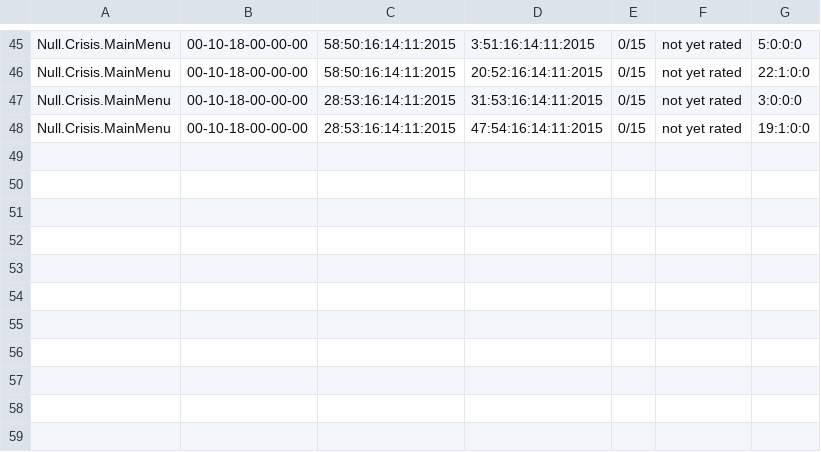
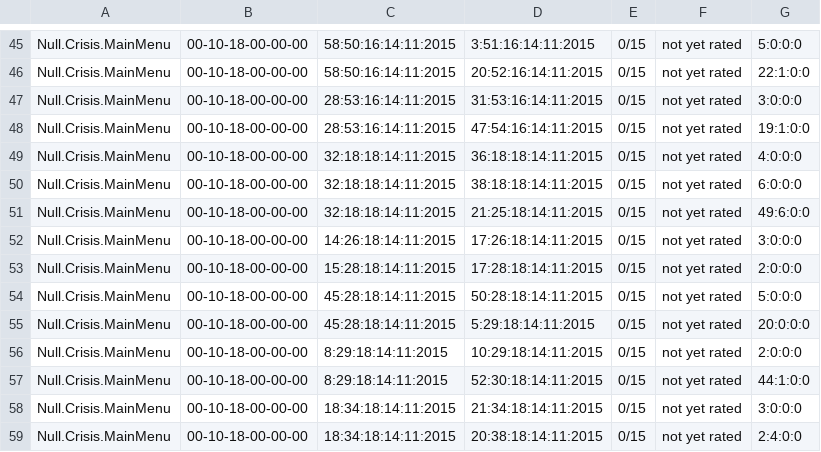
Before and after one commit to CSEliot/HistoricalEducationGame, a CSV file: Null.Crisis.MainMenu.csv, drawn as a sheet; only a part is shown, gaps mark what is left out; the diff names each change by its address in the sheet, - before the commit and + after, or states it on an @@ line.

```diff
--- a/Null.Crisis.MainMenu.csv
+++ b/Null.Crisis.MainMenu.csv
+row 49: Null.Crisis.MainMenu | 00-10-18-00-00-00 | 32:18:18:14:11:2015 | 36:18:18:14:11:2015 | 0/15 | not yet rated | 4:0:0:0
+row 50: Null.Crisis.MainMenu | 00-10-18-00-00-00 | 32:18:18:14:11:2015 | 38:18:18:14:11:2015 | 0/15 | not yet rated | 6:0:0:0
+row 51: Null.Crisis.MainMenu | 00-10-18-00-00-00 | 32:18:18:14:11:2015 | 21:25:18:14:11:2015 | 0/15 | not yet rated | 49:6:0:0
+row 52: Null.Crisis.MainMenu | 00-10-18-00-00-00 | 14:26:18:14:11:2015 | 17:26:18:14:11:2015 | 0/15 | not yet rated | 3:0:0:0
+row 53: Null.Crisis.MainMenu | 00-10-18-00-00-00 | 15:28:18:14:11:2015 | 17:28:18:14:11:2015 | 0/15 | not yet rated | 2:0:0:0
+row 54: Null.Crisis.MainMenu | 00-10-18-00-00-00 | 45:28:18:14:11:2015 | 50:28:18:14:11:2015 | 0/15 | not yet rated | 5:0:0:0
+row 55: Null.Crisis.MainMenu | 00-10-18-00-00-00 | 45:28:18:14:11:2015 | 5:29:18:14:11:2015 | 0/15 | not yet rated | 20:0:0:0
+row 56: Null.Crisis.MainMenu | 00-10-18-00-00-00 | 8:29:18:14:11:2015 | 10:29:18:14:11:2015 | 0/15 | not yet rated | 2:0:0:0
+row 57: Null.Crisis.MainMenu | 00-10-18-00-00-00 | 8:29:18:14:11:2015 | 52:30:18:14:11:2015 | 0/15 | not yet rated | 44:1:0:0
+row 58: Null.Crisis.MainMenu | 00-10-18-00-00-00 | 18:34:18:14:11:2015 | 21:34:18:14:11:2015 | 0/15 | not yet rated | 3:0:0:0
+row 59: Null.Crisis.MainMenu | 00-10-18-00-00-00 | 18:34:18:14:11:2015 | 20:38:18:14:11:2015 | 0/15 | not yet rated | 2:4:0:0
```
Also changed, not shown: 27 other files.
